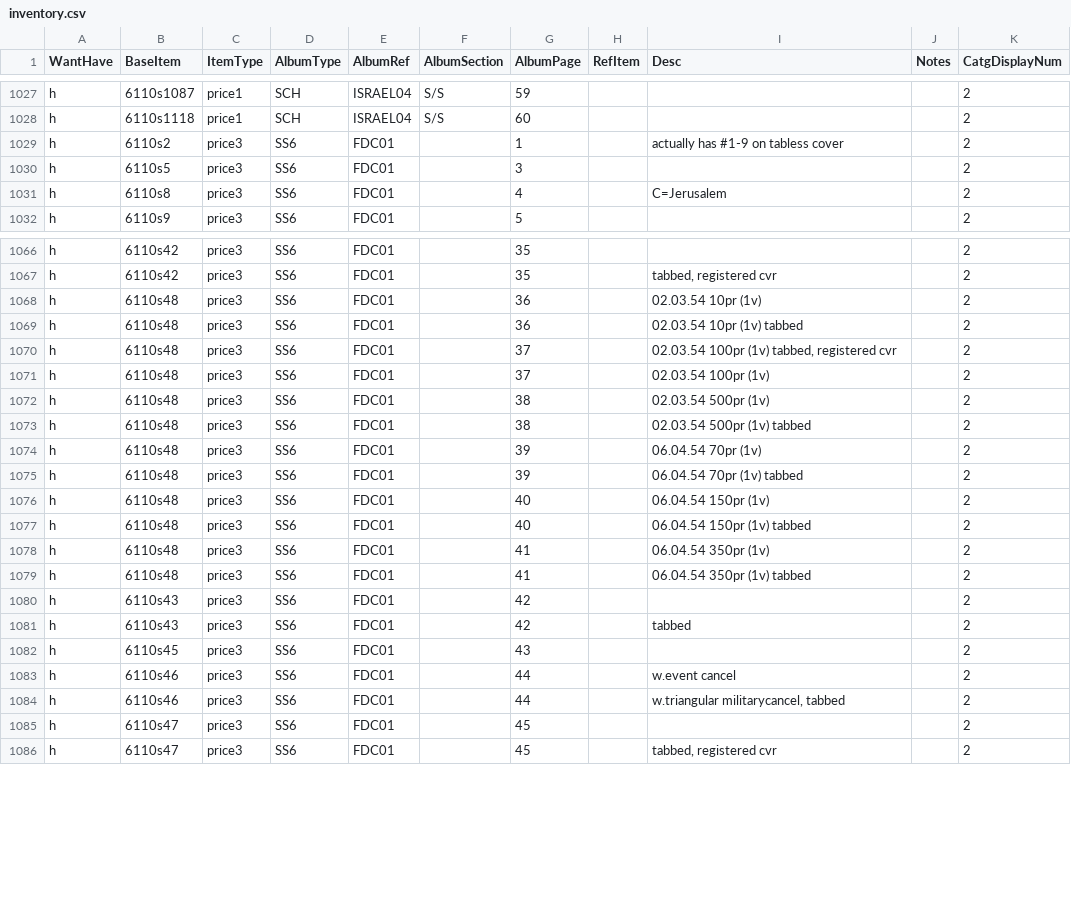
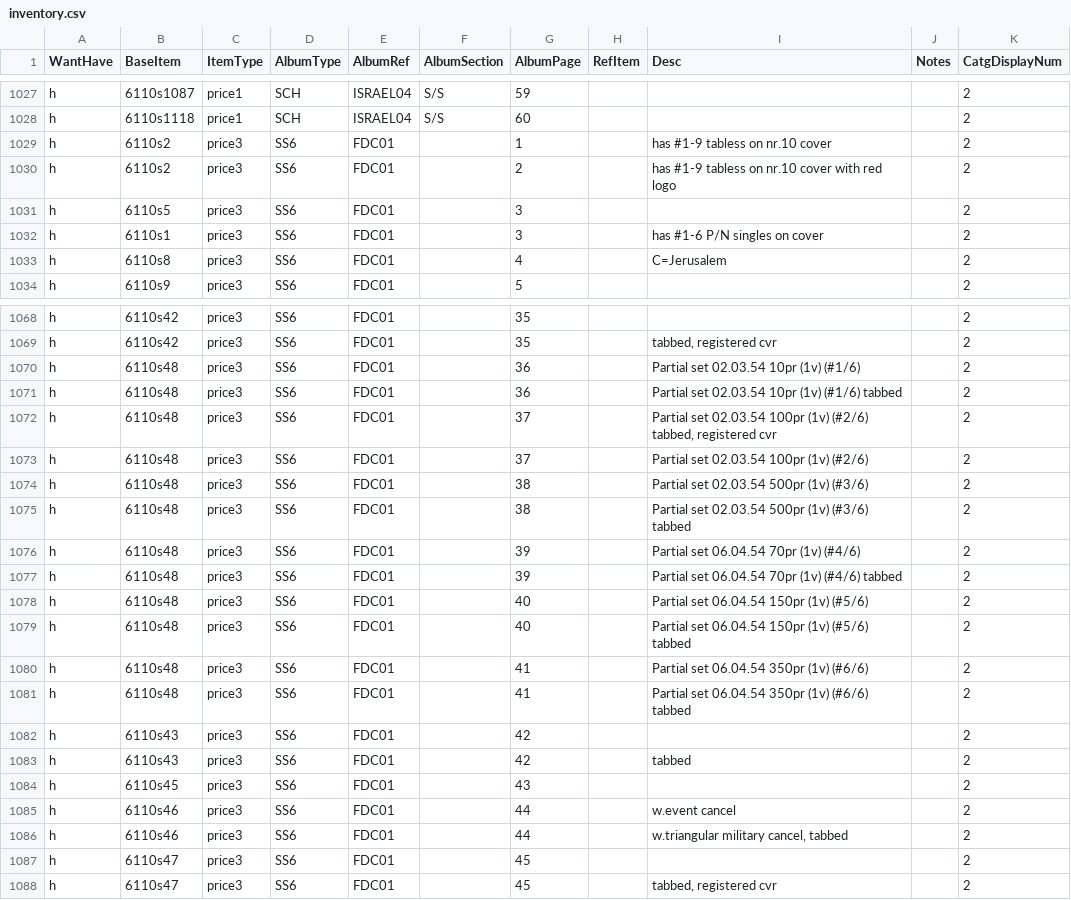
Before and after one commit to mmehr2/StampCollection, a CSV file: inventory.csv, drawn as a sheet; only a part is shown, gaps mark what is left out; the diff covers the shown part only.

Commit message:
Redoing inventory item desc convention w.r.t. partial sets. FDC01-03 so far.

```diff
--- a/inventory.csv
+++ b/inventory.csv
@@ -1028,4 +1028,6 @@ h,6110s1087,price1,SCH,ISRAEL04,S/S,59,,,,2
 h,6110s1118,price1,SCH,ISRAEL04,S/S,60,,,,2
-h,6110s2,price3,SS6,FDC01,,1,,actually has #1-9 on tabless cover,,2
+h,6110s2,price3,SS6,FDC01,,1,,has #1-9 tabless on nr.10 cover,,2
+h,6110s2,price3,SS6,FDC01,,2,,has #1-9 tabless on nr.10 cover with red logo,,2
 h,6110s5,price3,SS6,FDC01,,3,,,,2
+h,6110s1,price3,SS6,FDC01,,3,,has #1-6 P/N singles on cover,,2
 h,6110s8,price3,SS6,FDC01,,4,,C=Jerusalem,,2
@@ -1067,14 +1069,14 @@ h,6110s42,price3,SS6,FDC01,,35,,,,2
 h,6110s42,price3,SS6,FDC01,,35,,"tabbed, registered cvr",,2
-h,6110s48,price3,SS6,FDC01,,36,,02.03.54 10pr (1v),,2
-h,6110s48,price3,SS6,FDC01,,36,,02.03.54 10pr (1v) tabbed,,2
-h,6110s48,price3,SS6,FDC01,,37,,"02.03.54 100pr (1v) tabbed, registered cvr",,2
-h,6110s48,price3,SS6,FDC01,,37,,02.03.54 100pr (1v),,2
-h,6110s48,price3,SS6,FDC01,,38,,02.03.54 500pr (1v),,2
-h,6110s48,price3,SS6,FDC01,,38,,02.03.54 500pr (1v) tabbed,,2
-h,6110s48,price3,SS6,FDC01,,39,,06.04.54 70pr (1v),,2
-h,6110s48,price3,SS6,FDC01,,39,,06.04.54 70pr (1v) tabbed,,2
-h,6110s48,price3,SS6,FDC01,,40,,06.04.54 150pr (1v),,2
-h,6110s48,price3,SS6,FDC01,,40,,06.04.54 150pr (1v) tabbed,,2
-h,6110s48,price3,SS6,FDC01,,41,,06.04.54 350pr (1v),,2
-h,6110s48,price3,SS6,FDC01,,41,,06.04.54 350pr (1v) tabbed,,2
+h,6110s48,price3,SS6,FDC01,,36,,Partial set 02.03.54 10pr (1v) (#1/6),,2
+h,6110s48,price3,SS6,FDC01,,36,,Partial set 02.03.54 10pr (1v) (#1/6) tabbed,,2
+h,6110s48,price3,SS6,FDC01,,37,,"Partial set 02.03.54 100pr (1v) (#2/6) tabbed, registered cvr",,2
+h,6110s48,price3,SS6,FDC01,,37,,Partial set 02.03.54 100pr (1v) (#2/6),,2
+h,6110s48,price3,SS6,FDC01,,38,,Partial set 02.03.54 500pr (1v) (#3/6),,2
+h,6110s48,price3,SS6,FDC01,,38,,Partial set 02.03.54 500pr (1v) (#3/6) tabbed,,2
+h,6110s48,price3,SS6,FDC01,,39,,Partial set 06.04.54 70pr (1v) (#4/6),,2
+h,6110s48,price3,SS6,FDC01,,39,,Partial set 06.04.54 70pr (1v) (#4/6) tabbed,,2
+h,6110s48,price3,SS6,FDC01,,40,,Partial set 06.04.54 150pr (1v) (#5/6),,2
+h,6110s48,price3,SS6,FDC01,,40,,Partial set 06.04.54 150pr (1v) (#5/6) tabbed,,2
+h,6110s48,price3,SS6,FDC01,,41,,Partial set 06.04.54 350pr (1v) (#6/6),,2
+h,6110s48,price3,SS6,FDC01,,41,,Partial set 06.04.54 350pr (1v) (#6/6) tabbed,,2
 h,6110s43,price3,SS6,FDC01,,42,,,,2
@@ -1083,3 +1085,3 @@ h,6110s45,price3,SS6,FDC01,,43,,,,2
 h,6110s46,price3,SS6,FDC01,,44,,w.event cancel,,2
-h,6110s46,price3,SS6,FDC01,,44,,"w.triangular militarycancel, tabbed",,2
+h,6110s46,price3,SS6,FDC01,,44,,"w.triangular military cancel, tabbed",,2
 h,6110s47,price3,SS6,FDC01,,45,,,,2
```
Also changed, not shown: 40 edited cells elsewhere in this file.
